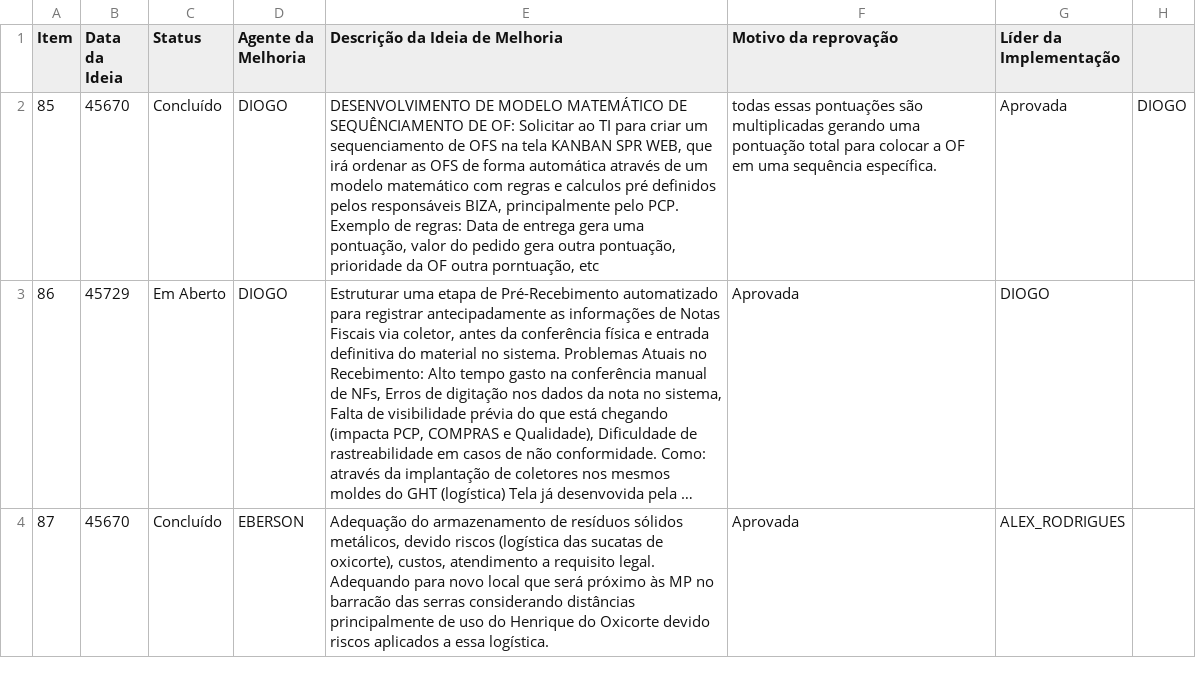
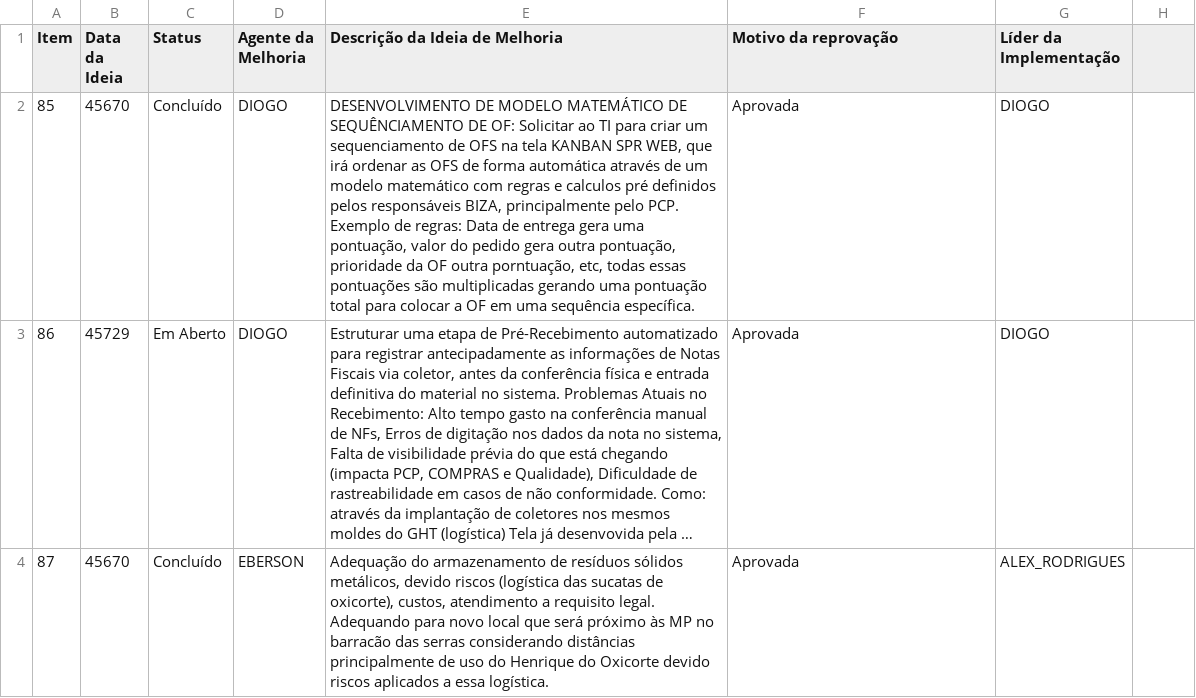
Before and after one commit to SGIBIZA/Catalogo-BIZA, a CSV file: FOR.BIZA.SGI.csv, drawn as a sheet; only a part is shown; long unchanged cells end in …; the diff names each change by its address in the sheet, - before the commit and + after, or states it on an @@ line.

```diff
--- a/FOR.BIZA.SGI.csv
+++ b/FOR.BIZA.SGI.csv
-E2 (Descrição da Ideia de Melhoria): …outra porntuação, etc
+E2 (Descrição da Ideia de Melhoria): …outra porntuação, etc, todas essas pontuações são multiplicadas gerando uma pontuação total para colocar a OF em uma sequência específica.
-F2 (Motivo da reprovação): todas essas pontuações são multiplicadas gerando uma pontuação total para colocar a OF em uma sequência específica.
+F2 (Motivo da reprovação): Aprovada
-G2 (Líder da Implementação): Aprovada
+G2 (Líder da Implementação): DIOGO
-H2: DIOGO
+H2: (empty)
```
